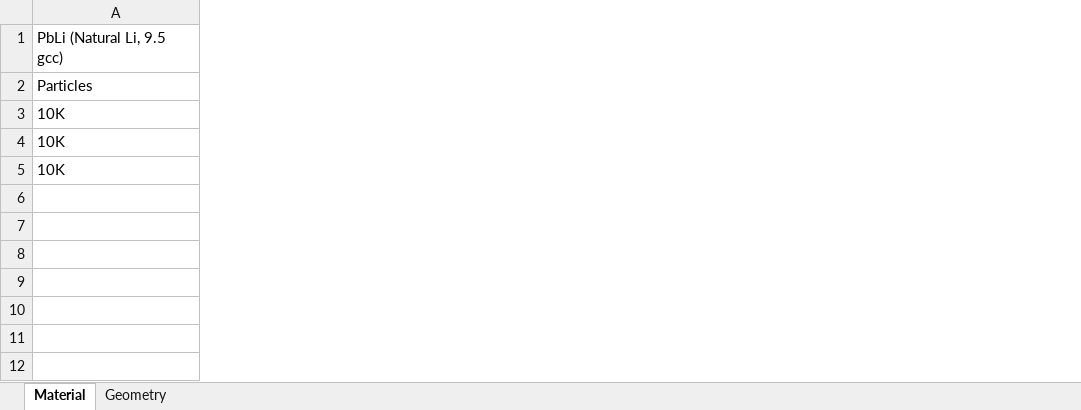
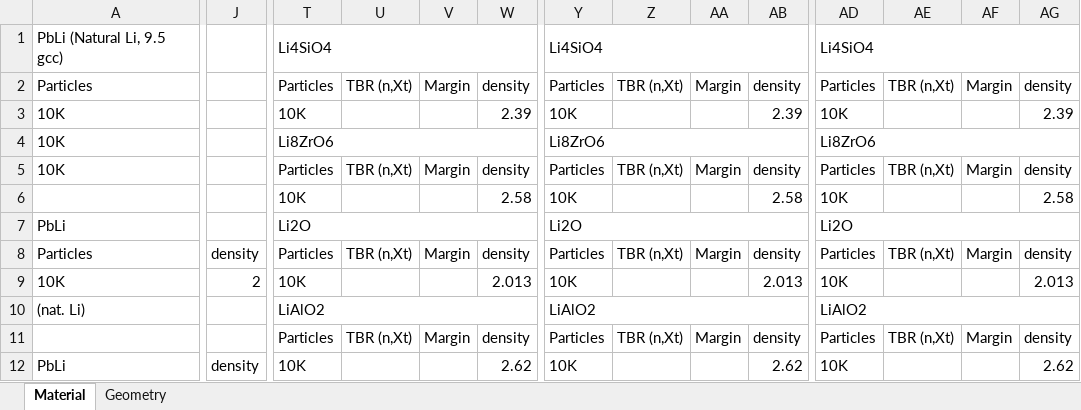
Before and after one commit to Rocco698/NUCE_431W, an Excel workbook: OpenMC_STAR_Model/TBR's.xlsx, sheet Material, drawn as a sheet; only a part is shown, gaps mark what is left out; values as stored, in another font and other column widths than the file's, no cell formats; removed rows and columns are numbered as before the commit, all else as after; rows hold the shown columns only; the diff covers the shown part only; the diff names each change by its address in the sheet, - before the commit and + after, or states it on an @@ line.

Commit message:
Table Formatting

```diff
--- a/OpenMC_STAR_Model/TBR's.xlsx (sheet Material)
+++ b/OpenMC_STAR_Model/TBR's.xlsx (sheet Material)
+column J, row 12: density
+column T, rows 1-6: Li4SiO4 | Particles | 10K | Li8ZrO6 | Particles | 10K; rows 11-12: Particles | 10K
+column U, rows 2-5: TBR (n,Xt) |  |  | TBR (n,Xt); row 11: TBR (n,Xt)
+column V, rows 2-5: Margin |  |  | Margin; row 11: Margin
+column W, rows 2-6: density | 2.39 |  | density | 2.58; rows 11-12: density | 2.62
+column Y, rows 1-6: Li4SiO4 | Particles | 10K | Li8ZrO6 | Particles | 10K; rows 11-12: Particles | 10K
+column Z, rows 2-5: TBR (n,Xt) |  |  | TBR (n,Xt); row 11: TBR (n,Xt)
+column AA, rows 2-5: Margin |  |  | Margin; row 11: Margin
+column AB, rows 2-6: density | 2.39 |  | density | 2.58; rows 11-12: density | 2.62
+column AD, rows 1-6: Li4SiO4 | Particles | 10K | Li8ZrO6 | Particles | 10K; rows 11-12: Particles | 10K
+column AE, rows 2-5: TBR (n,Xt) |  |  | TBR (n,Xt); row 11: TBR (n,Xt)
+column AF, rows 2-5: Margin |  |  | Margin; row 11: Margin
+column AG, rows 2-6: density | 2.39 |  | density | 2.58; rows 11-12: density | 2.62
-row 7: (empty)
-row 8: (empty)
-row 9: (empty)
-row 10: (empty)
+row 7: PbLi |  | Li2O |  |  |  | Li2O |  |  |  | Li2O
+row 8: Particles | density | Particles | TBR (n,Xt) | Margin | density | Particles | TBR (n,Xt) | Margin | density | Particles | TBR (n,Xt) | Margin | density
+row 9: 10K | 2 | 10K |  |  | 2.013 | 10K |  |  | 2.013 | 10K |  |  | 2.013
+row 10: (nat. Li) |  | LiAlO2 |  |  |  | LiAlO2 |  |  |  | LiAlO2
-A12: (empty)
+A12: PbLi
+A12:D12 merged
```
Also changed, not shown: 6 added rows, 2 removed rows, 3 added columns, 1 removed column, 15 edited cells and merged cells elsewhere in this sheet, cell formats.
